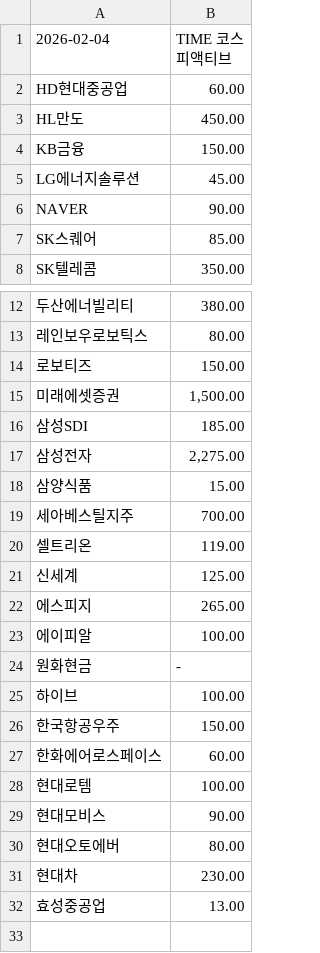
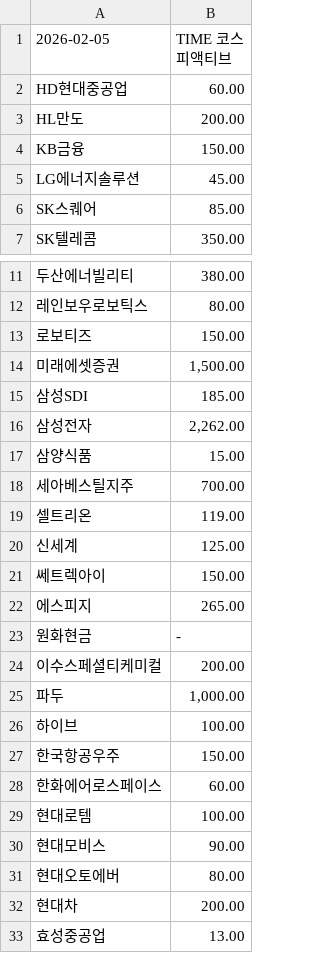
Before and after one commit to gunhoon/etf-timefolio, a CSV file: etf_pdf_385720_latest.csv, drawn as a sheet; only a part is shown, gaps mark what is left out; removed rows and columns are numbered as before the commit, all else as after; the diff names each change by its address in the sheet, - before the commit and + after, or states it on an @@ line.

```diff
--- a/etf_pdf_385720_latest.csv
+++ b/etf_pdf_385720_latest.csv
-A1: 2026-02-04
+A1: 2026-02-05
-B3 (TIME 코스피액티브): 450.00
+B3 (TIME 코스피액티브): 200.00
-row 6: NAVER | 90.00
-B16 (TIME 코스피액티브): 2,275.00
+B16 (TIME 코스피액티브): 2,262.00
+row 21: 쎄트렉아이 | 150.00
-row 23: 에이피알 | 100.00
+row 24: 이수스페셜티케미컬 | 200.00
+row 25: 파두 | 1,000.00
-B32 (TIME 코스피액티브): 230.00
+B32 (TIME 코스피액티브): 200.00
```
Also changed, not shown: etf_pdf_385710_latest.csv, etf_pdf_404120_latest.csv, 4 other files.
